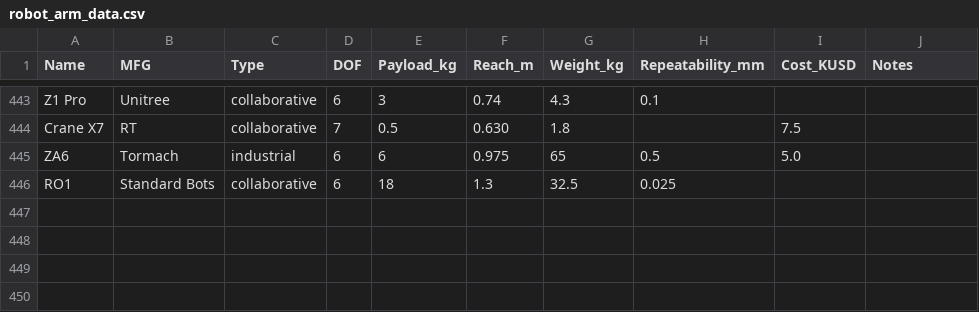
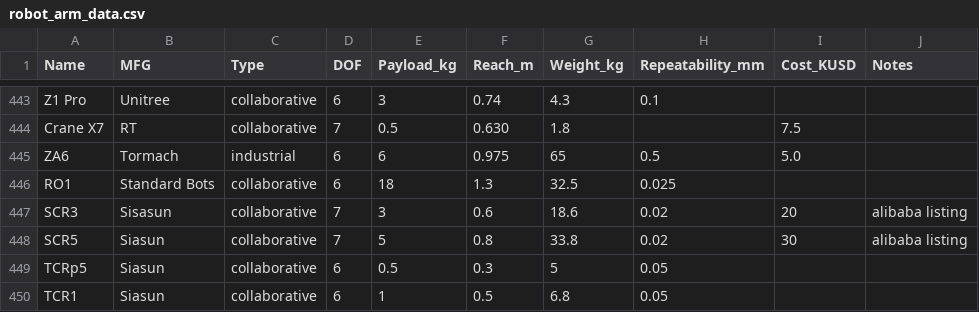
Before and after one commit to mdicicco/robot_arm_data, a CSV file: data/robot_arm_data.csv, drawn as a sheet; only a part is shown, gaps mark what is left out; the diff names each change by its address in the sheet, - before the commit and + after, or states it on an @@ line.

Commit message:
Update robot_arm_data.csv
adding Siasun robots

```diff
--- a/data/robot_arm_data.csv
+++ b/data/robot_arm_data.csv
+row 447: SCR3 | Sisasun | collaborative | 7 | 3 | 0.6 | 18.6 | 0.02 | 20 | alibaba listing
+row 448: SCR5 | Siasun | collaborative | 7 | 5 | 0.8 | 33.8 | 0.02 | 30 | alibaba listing
+row 449: TCRp5 | Siasun | collaborative | 6 | 0.5 | 0.3 | 5 | 0.05
+row 450: TCR1 | Siasun | collaborative | 6 | 1 | 0.5 | 6.8 | 0.05
```
